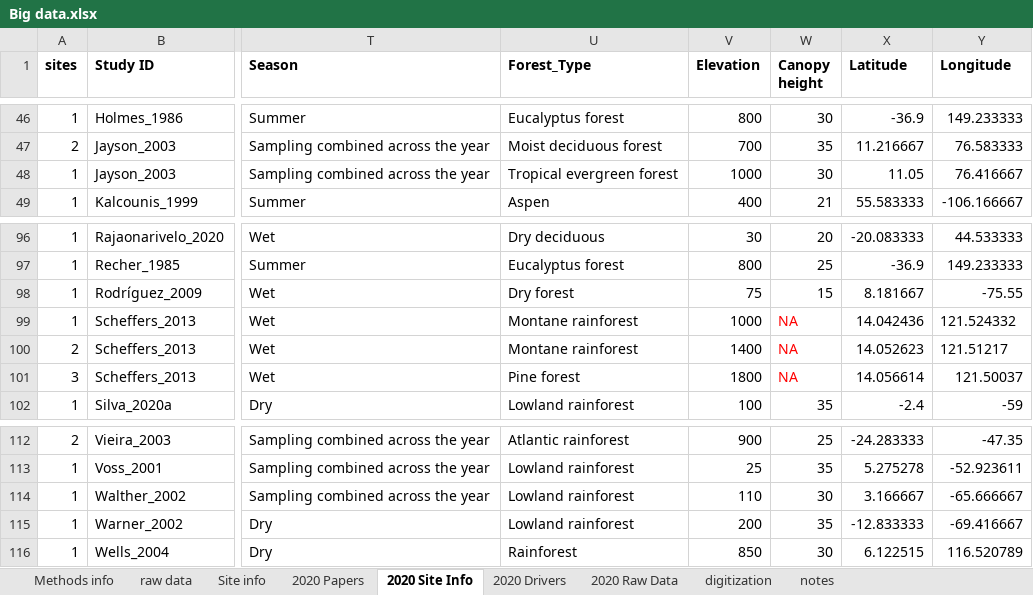
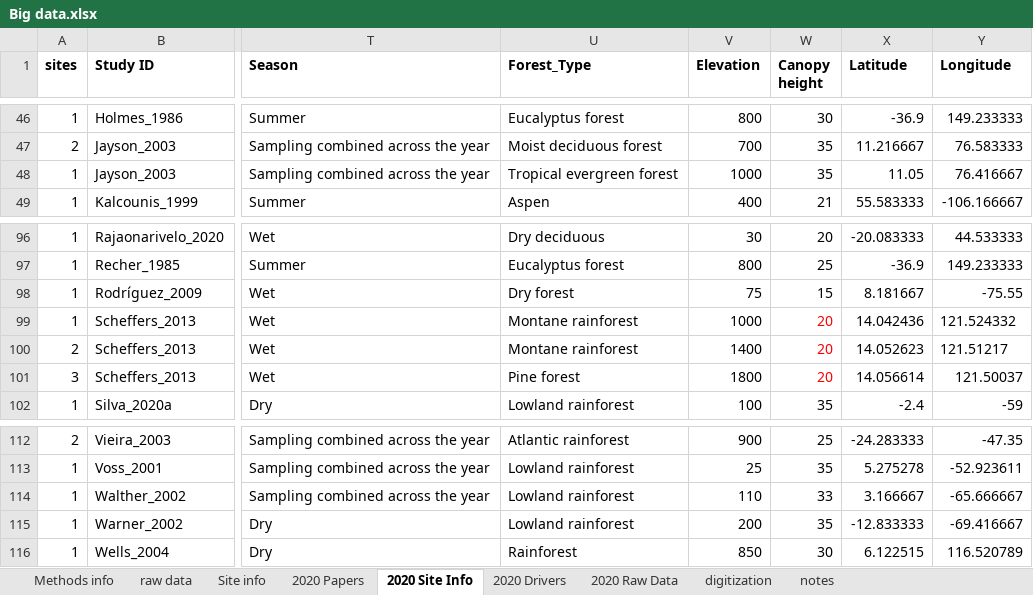
Before and after one commit to schefferslab/Vert-Strata-Meta, an Excel workbook: data/stripped_data/original/Big data.xlsx, sheet 2020 Site Info, drawn as a sheet; only a part is shown, gaps mark what is left out; values as stored, in another font and other column widths than the file's, no borders; charts and pictures not drawn; the diff names each change by its address in the sheet, - before the commit and + after, or states it on an @@ line.

```diff
--- a/data/stripped_data/original/Big data.xlsx (sheet 2020 Site Info)
+++ b/data/stripped_data/original/Big data.xlsx (sheet 2020 Site Info)
-W48 (Canopy height): 30
+W48 (Canopy height): 35
-W99:W101 (Canopy height): NA
+W99:W101 (Canopy height): 20
-W114 (Canopy height): 30
+W114 (Canopy height): 33
```
Also changed, not shown: sheet 2020 Raw Data, sheet digitization, sheet notes, 4 other files.
